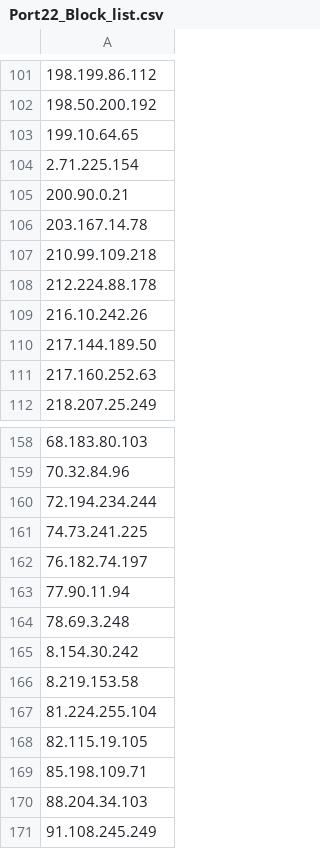
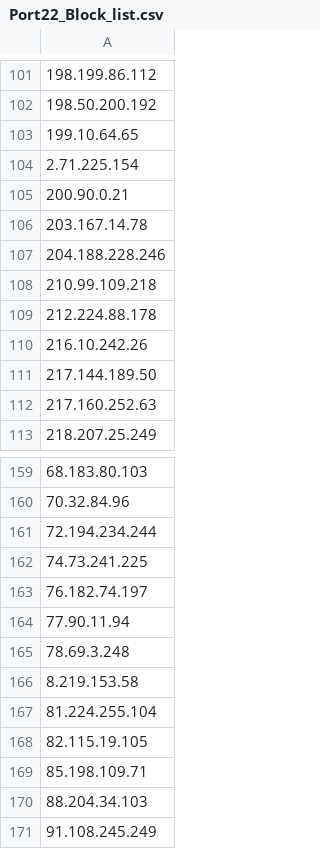
Before and after one commit to UICSplunk/BlockLists, a CSV file: Port22_Block_list.csv, drawn as a sheet; only a part is shown, gaps mark what is left out.

Commit message:
Sent via SOAR - 2025-01-10 12:00:00.791331+00

```diff
--- a/Port22_Block_list.csv
+++ b/Port22_Block_list.csv
@@ -106,2 +106,3 @@
 203.167.14.78
+204.188.228.246
 210.99.109.218
@@ -164,3 +165,2 @@
 78.69.3.248
-8.154.30.242
 8.219.153.58
```
